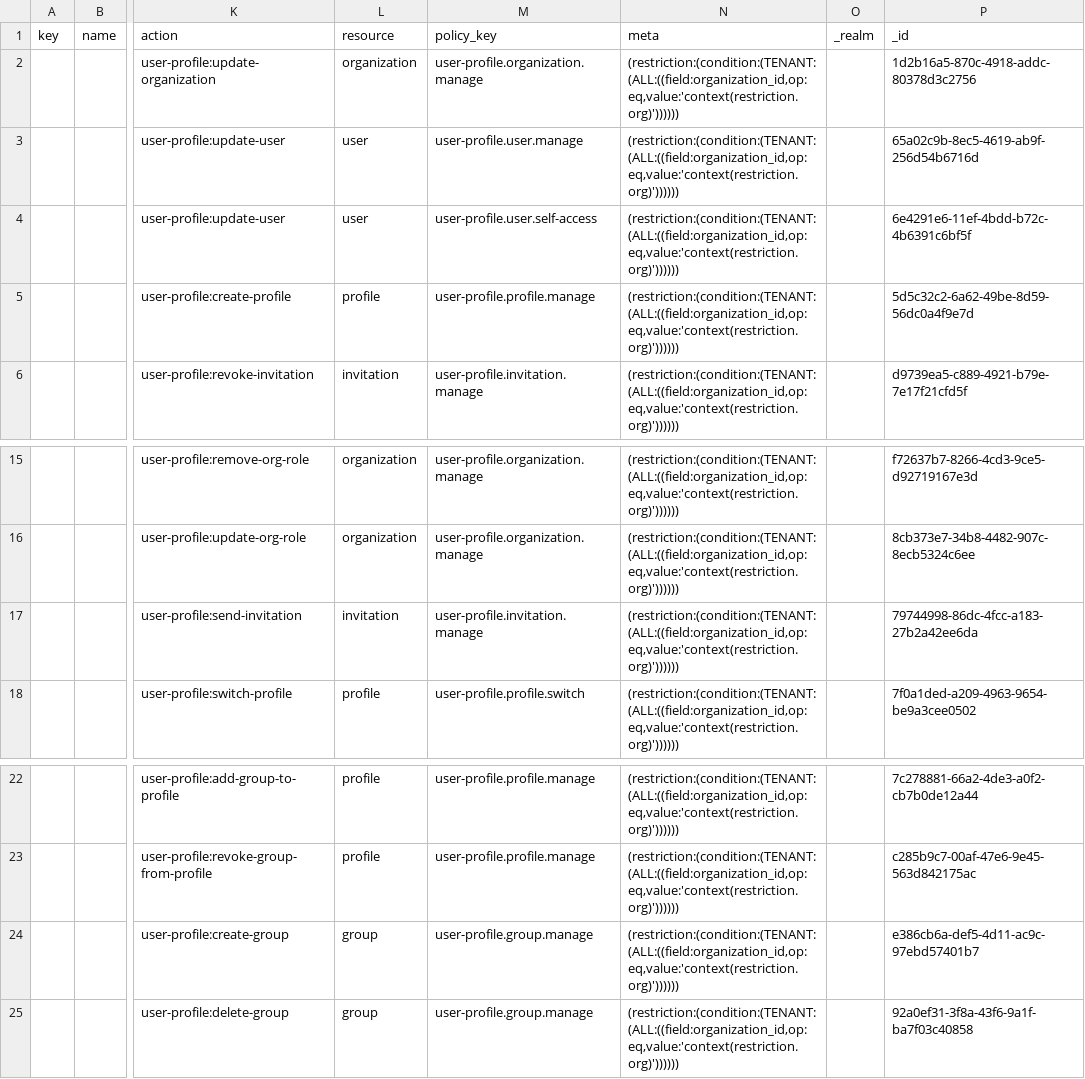
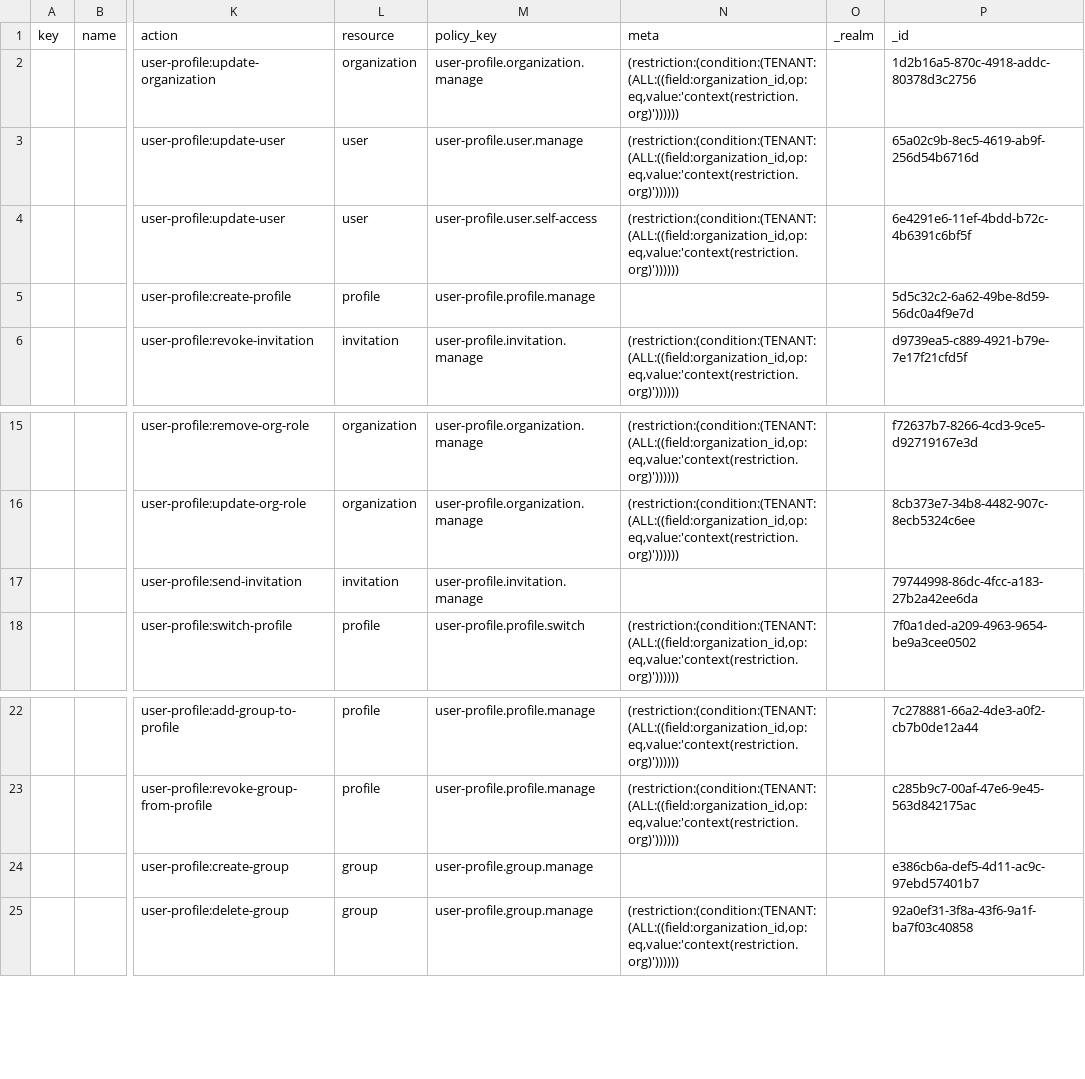
Before and after one commit to abx-ltd/python.rfx-base, a CSV file: mig/policy/policy_resource.csv, drawn as a sheet; only a part is shown, gaps mark what is left out; the diff names each change by its address in the sheet, - before the commit and + after, or states it on an @@ line.

Commit message:
update: policy seeding

```diff
--- a/mig/policy/policy_resource.csv
+++ b/mig/policy/policy_resource.csv
-N5 (meta): (restriction:(condition:(TENANT:(ALL:((field:organization_id,op:eq,value:'context(restriction.org)'))))))
+N5 (meta): (empty)
-N17 (meta): (restriction:(condition:(TENANT:(ALL:((field:organization_id,op:eq,value:'context(restriction.org)'))))))
+N17 (meta): (empty)
-N24 (meta): (restriction:(condition:(TENANT:(ALL:((field:organization_id,op:eq,value:'context(restriction.org)'))))))
+N24 (meta): (empty)
```
